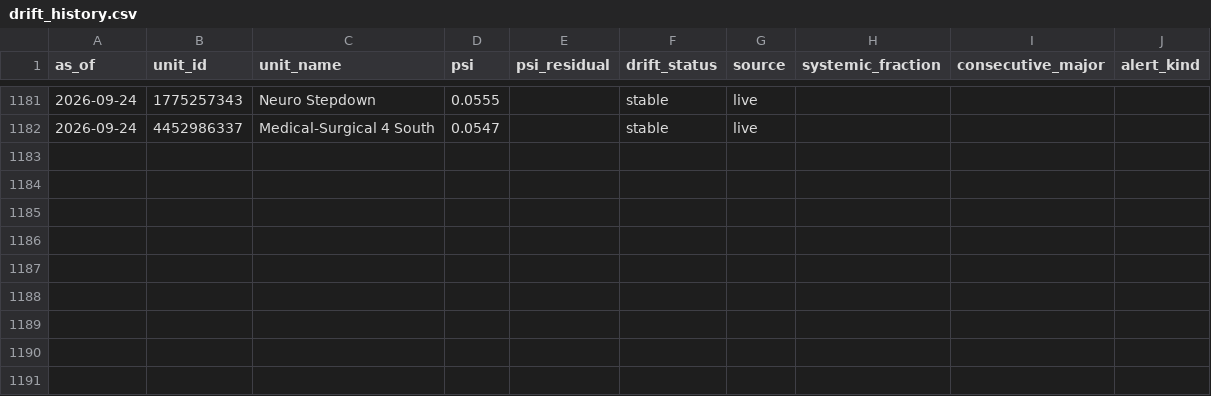
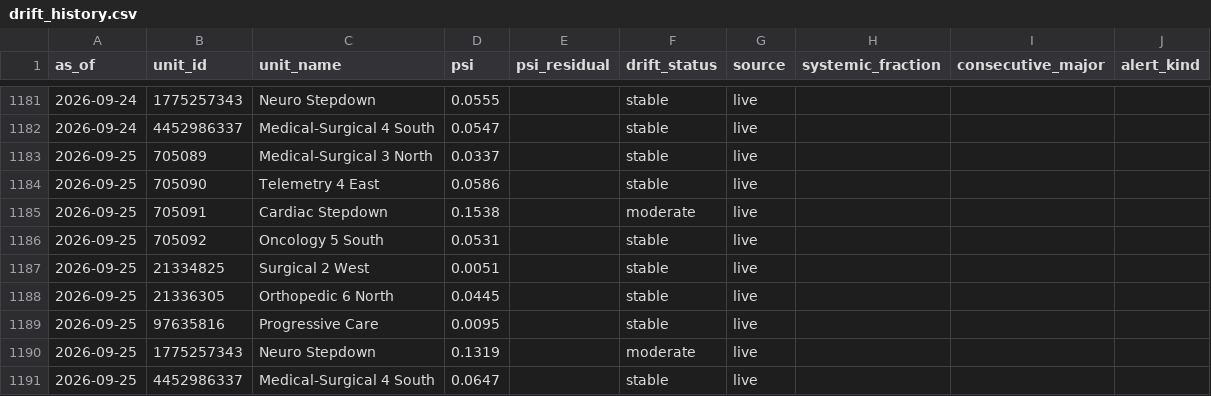
Before and after one commit to joshquigs11093/Nurse_Unit_Census_Prediction, a CSV file: outputs/tableau/drift_history.csv, drawn as a sheet; only a part is shown, gaps mark what is left out; the diff names each change by its address in the sheet, - before the commit and + after, or states it on an @@ line.

```diff
--- a/outputs/tableau/drift_history.csv
+++ b/outputs/tableau/drift_history.csv
+row 1183: 2026-09-25 | 705089 | Medical-Surgical 3 North | 0.0337 |  | stable | live
+row 1184: 2026-09-25 | 705090 | Telemetry 4 East | 0.0586 |  | stable | live
+row 1185: 2026-09-25 | 705091 | Cardiac Stepdown | 0.1538 |  | moderate | live
+row 1186: 2026-09-25 | 705092 | Oncology 5 South | 0.0531 |  | stable | live
+row 1187: 2026-09-25 | 21334825 | Surgical 2 West | 0.0051 |  | stable | live
+row 1188: 2026-09-25 | 21336305 | Orthopedic 6 North | 0.0445 |  | stable | live
+row 1189: 2026-09-25 | 97635816 | Progressive Care | 0.0095 |  | stable | live
+row 1190: 2026-09-25 | 1775257343 | Neuro Stepdown | 0.1319 |  | moderate | live
+row 1191: 2026-09-25 | 4452986337 | Medical-Surgical 4 South | 0.0647 |  | stable | live
```
Also changed, not shown: outputs/tableau/executive_summary.csv, outputs/tableau/forecast_predictions.csv, 5 other files.
